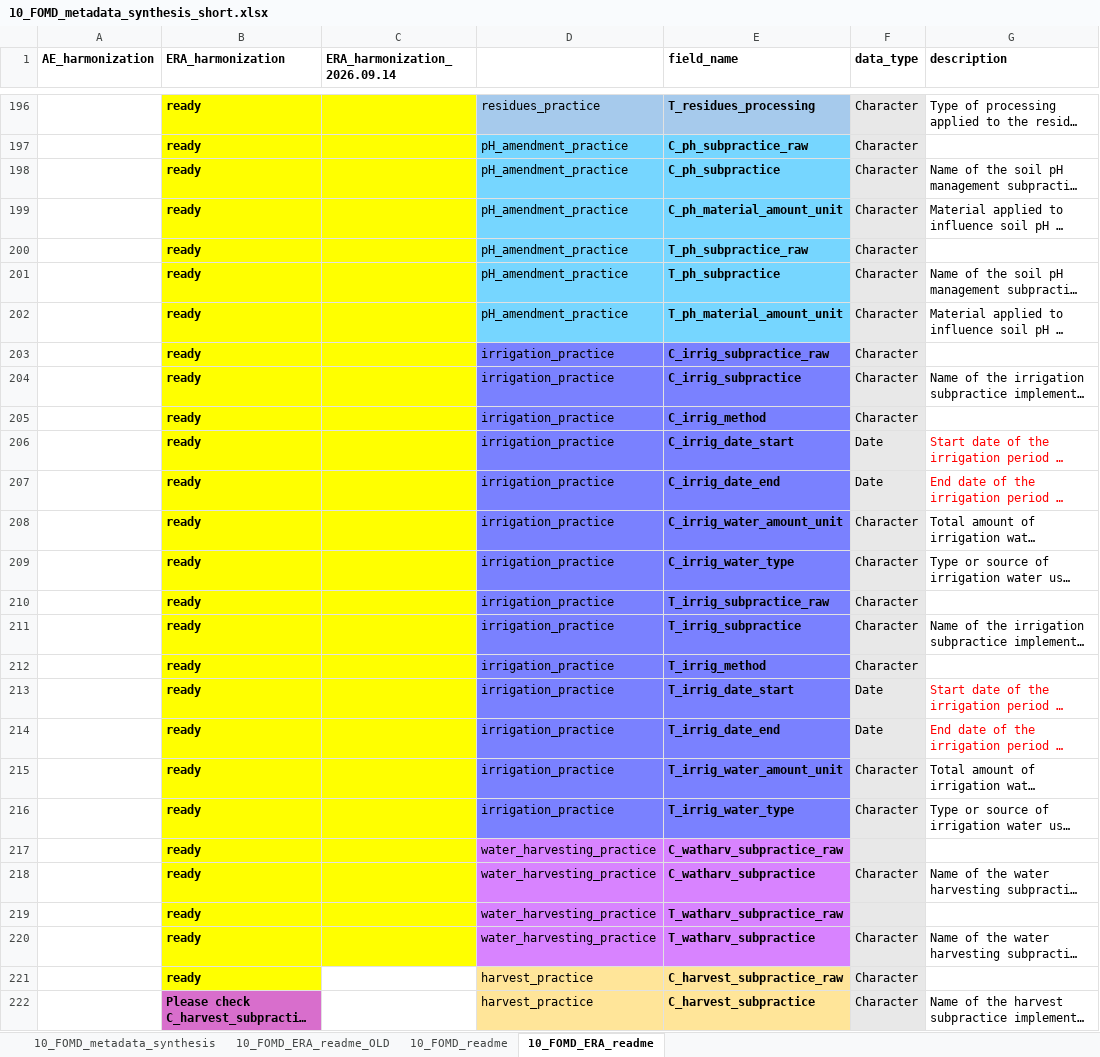
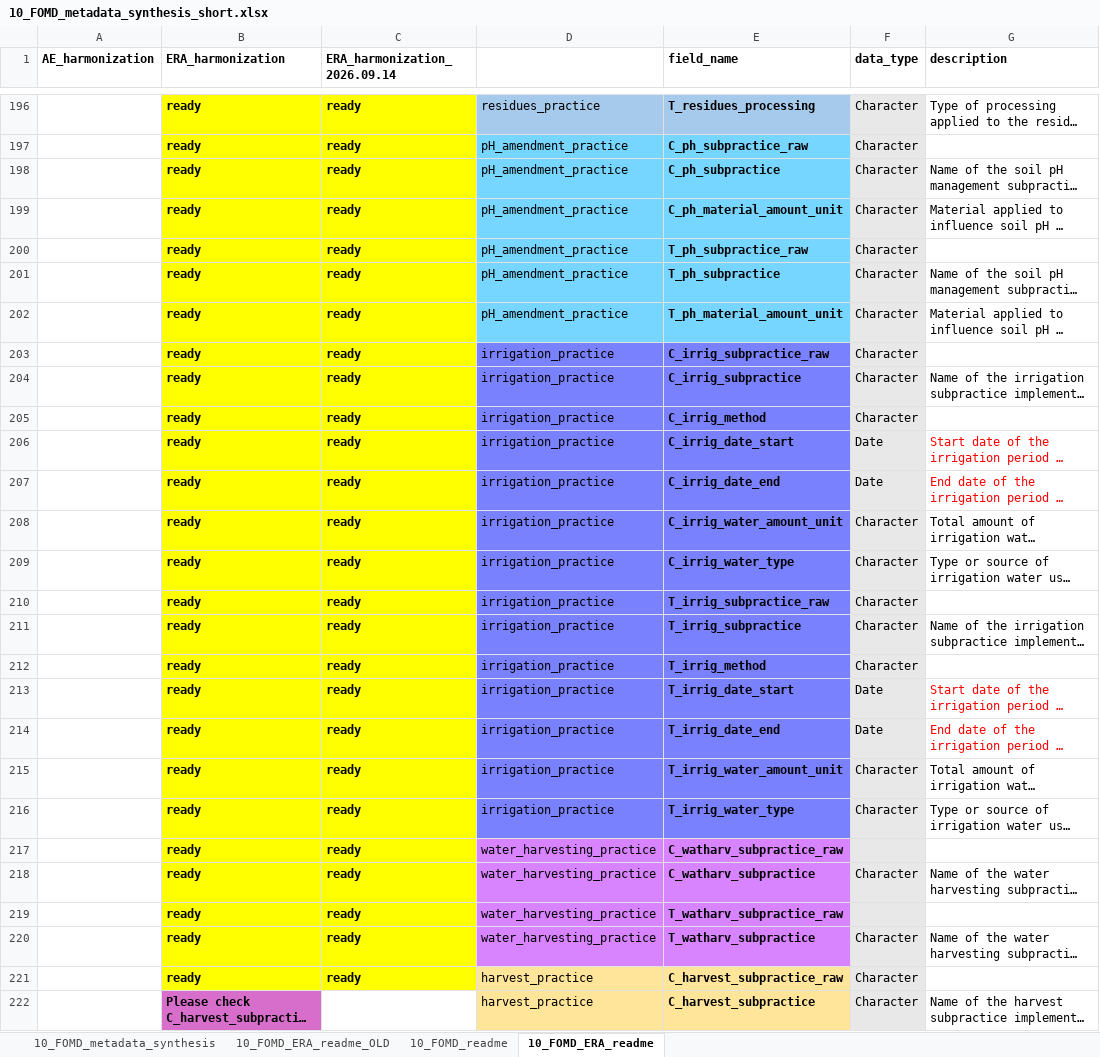
Before and after one commit to andreacsanchezb10/Agroecology_Evidence_Hub, an Excel workbook: 02.FOMD/02.metadata_structure/10_FOMD_metadata_synthesis_short.xlsx, sheet 10_FOMD_ERA_readme, drawn as a sheet; only a part is shown, gaps mark what is left out; long unchanged cells end in …; values as stored, in another font and other column widths than the file's, no borders; the diff covers the shown part only; the diff names each change by its address in the sheet, - before the commit and + after, or states it on an @@ line.

```diff
--- a/02.FOMD/02.metadata_structure/10_FOMD_metadata_synthesis_short.xlsx (sheet 10_FOMD_ERA_readme)
+++ b/02.FOMD/02.metadata_structure/10_FOMD_metadata_synthesis_short.xlsx (sheet 10_FOMD_ERA_readme)
-C196:C221 (ERA_harmonization_2026.09.14): (empty)
+C196:C221 (ERA_harmonization_2026.09.14): ready
-C221 fill: none
+C221 fill: #FFFF00
```
Also changed, not shown: 38 edited cells and cell formats elsewhere in this sheet, 11 other files.
